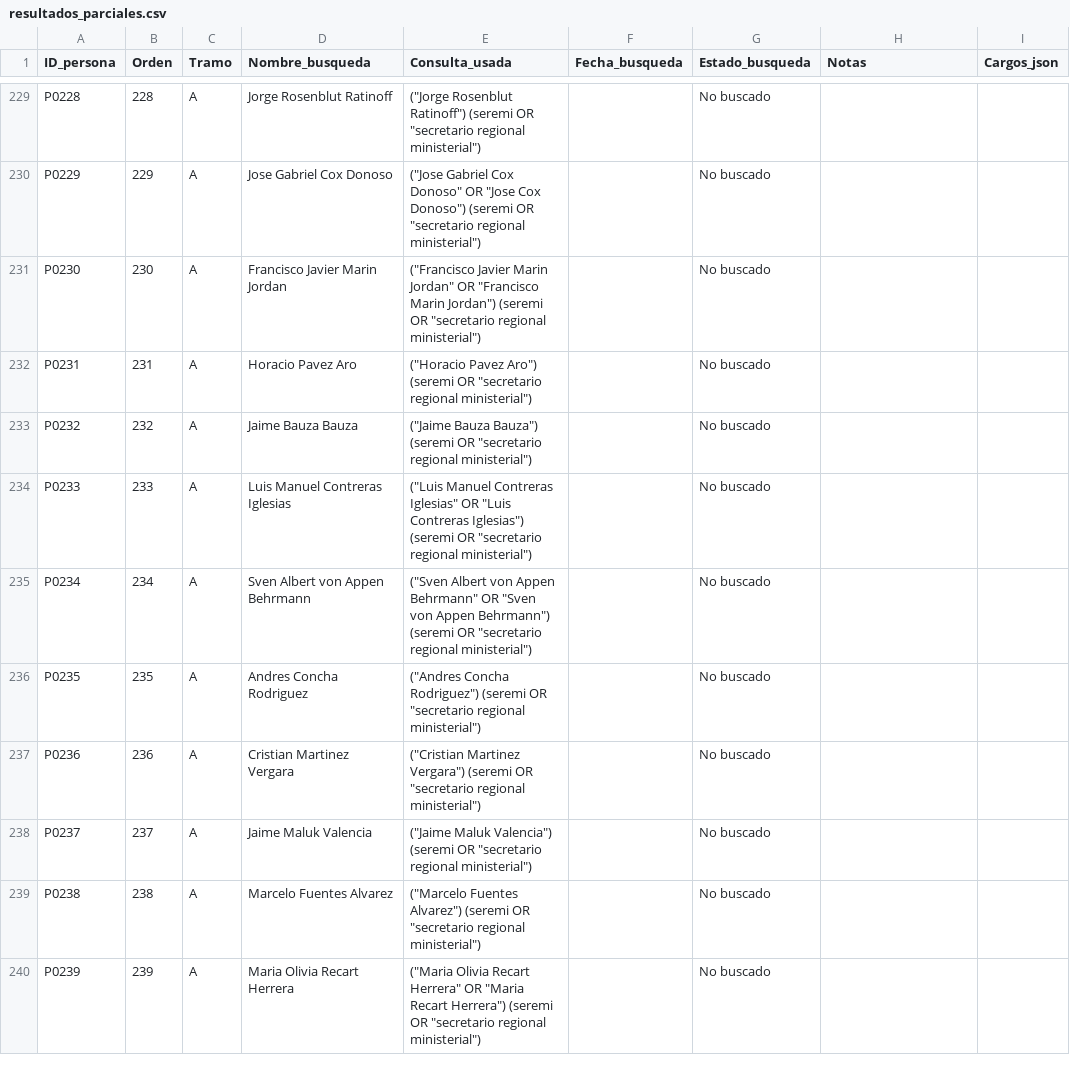
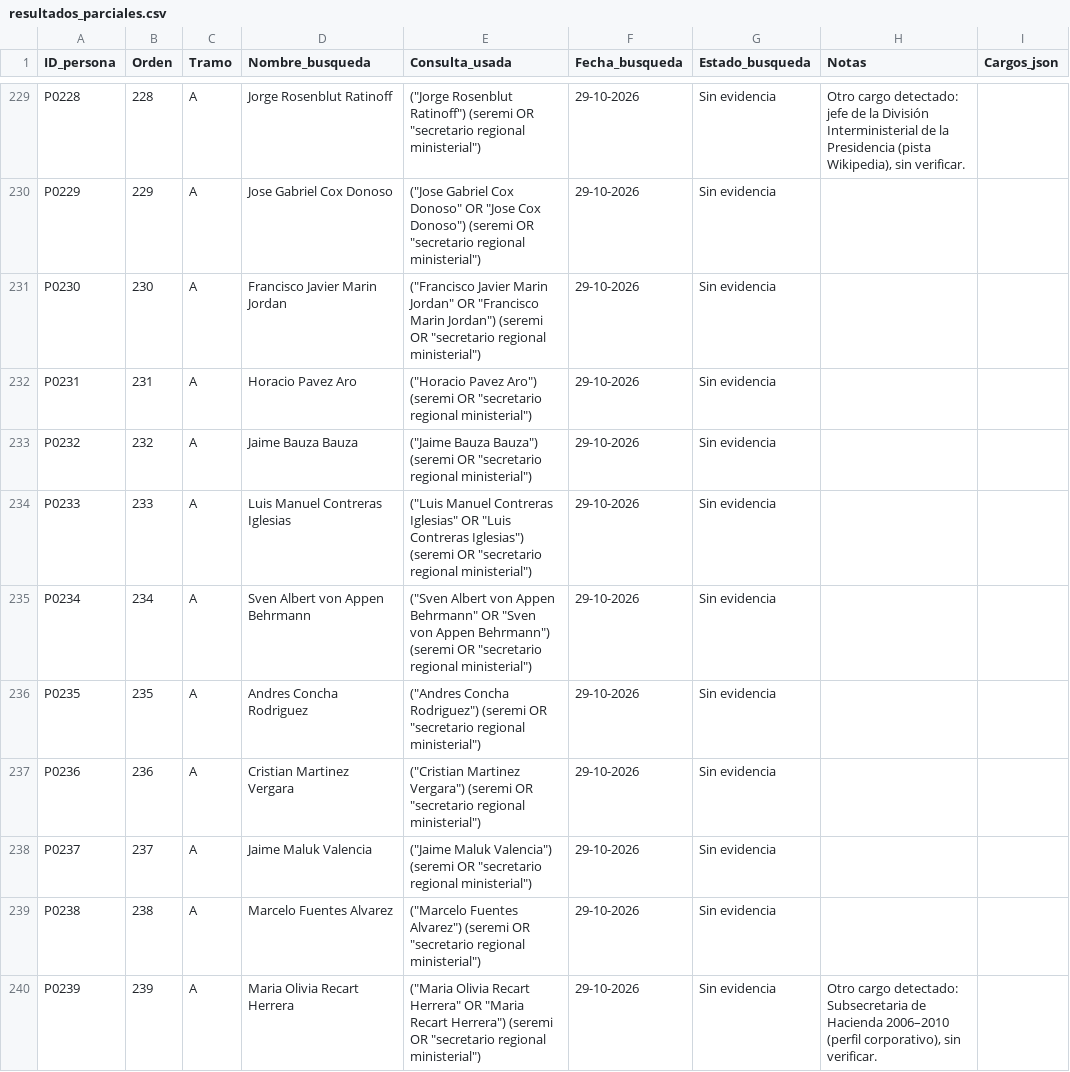
Before and after one commit to claumoreno/Tesis, a CSV file: seremis/trabajo/resultados_parciales.csv, drawn as a sheet; only a part is shown, gaps mark what is left out; the diff covers the shown part only; the diff names each change by its address in the sheet, - before the commit and + after, or states it on an @@ line.

```diff
--- a/seremis/trabajo/resultados_parciales.csv
+++ b/seremis/trabajo/resultados_parciales.csv
-F229:F240 (Fecha_busqueda): (empty)
+F229:F240 (Fecha_busqueda): 29-10-2026
-G229:G240 (Estado_busqueda): No buscado
+G229:G240 (Estado_busqueda): Sin evidencia
-H229 (Notas): (empty)
+H229 (Notas): Otro cargo detectado: jefe de la División Interministerial de la Presidencia (pista Wikipedia), sin verificar.
-H240 (Notas): (empty)
+H240 (Notas): Otro cargo detectado: Subsecretaria de Hacienda 2006–2010 (perfil corporativo), sin verificar.
```
Also changed, not shown: 81 edited cells elsewhere in this file.
